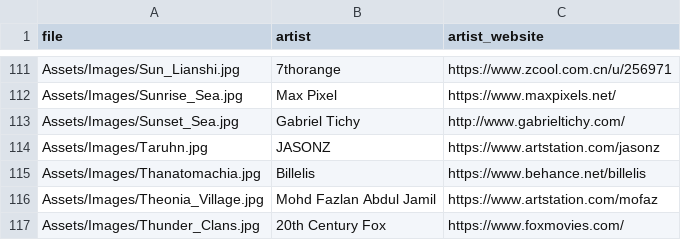
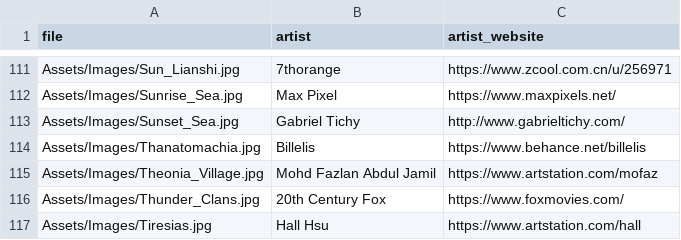
Before and after one commit to losferwords/astaria, a CSV file: Assets/Images/credits.csv, drawn as a sheet; only a part is shown, gaps mark what is left out; the shorter side is filled out with more unchanged rows.

```diff
--- a/Assets/Images/credits.csv
+++ b/Assets/Images/credits.csv
@@ -113,3 +113,2 @@ Assets/Images/Sunrise_Sea.jpg,Max Pixel,https://www.maxpixels.net/
 Assets/Images/Sunset_Sea.jpg,Gabriel Tichy,http://www.gabrieltichy.com/
-Assets/Images/Taruhn.jpg,JASONZ,https://www.artstation.com/jasonz
 Assets/Images/Thanatomachia.jpg,Billelis,https://www.behance.net/billelis
```
Also changed, not shown: 4 other files.
